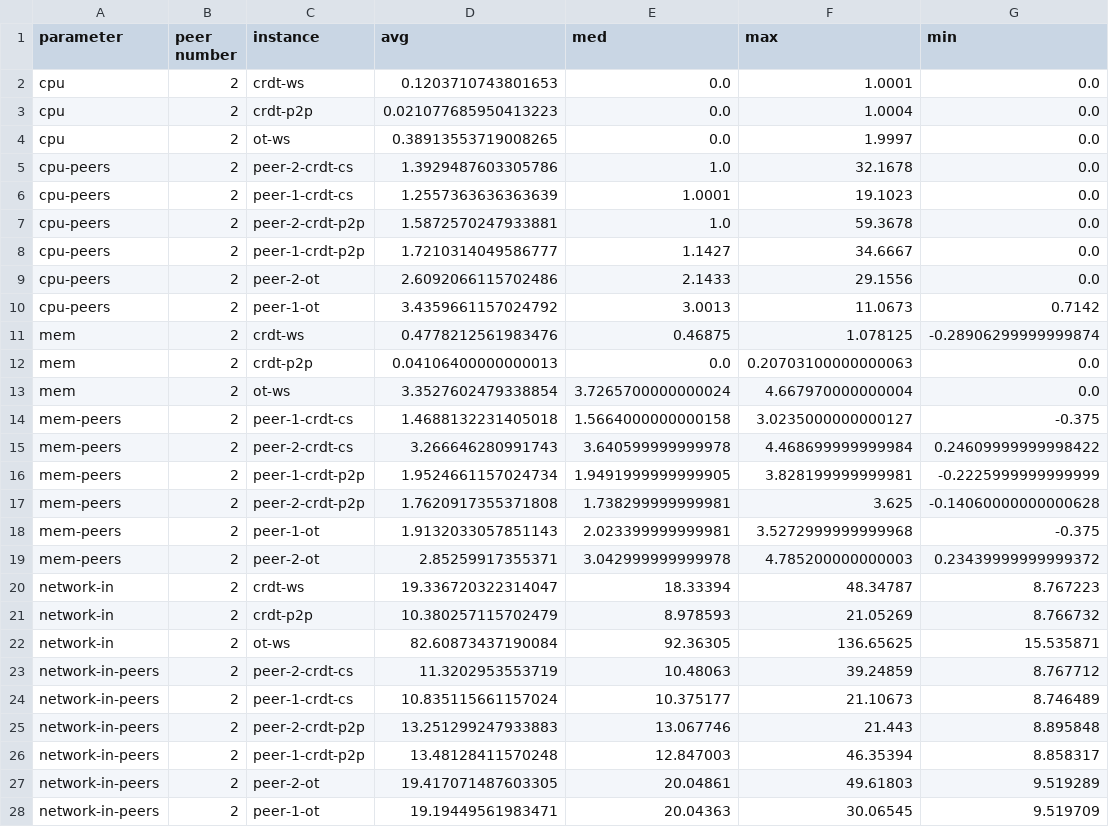
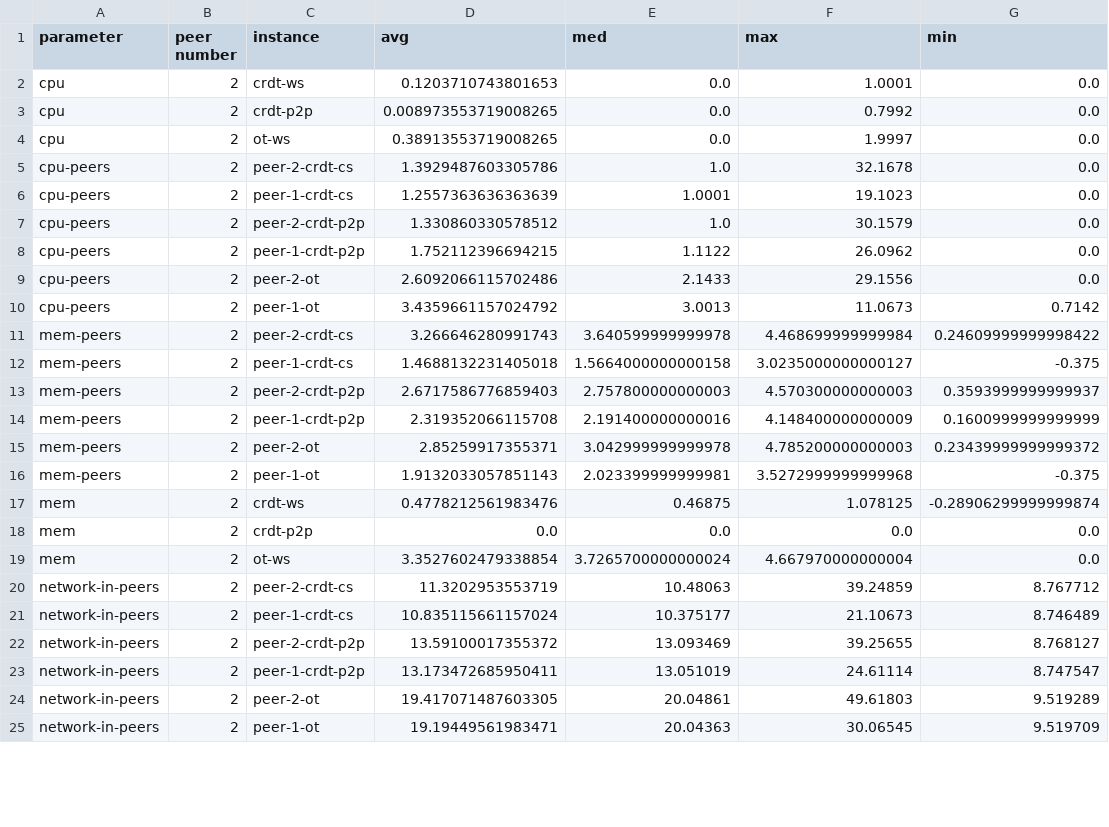
Before and after one commit to hockyy/peertocp-benchmark, a CSV file: log-scenario-4.csv, drawn as a sheet; only a part is shown; the diff covers the shown part only.

```diff
--- a/log-scenario-4.csv
+++ b/log-scenario-4.csv
@@ -2,3 +2,3 @@ parameter,peer number,instance,avg,med,max,min
 cpu,2,crdt-ws,0.1203710743801653,0.0,1.0001,0.0
-cpu,2,crdt-p2p,0.021077685950413223,0.0,1.0004,0.0
+cpu,2,crdt-p2p,0.008973553719008265,0.0,0.7992,0.0
 cpu,2,ot-ws,0.38913553719008265,0.0,1.9997,0.0
@@ -6,22 +6,19 @@ cpu-peers,2,peer-2-crdt-cs,1.3929487603305786,1.0,32.1678,0.0
 cpu-peers,2,peer-1-crdt-cs,1.2557363636363639,1.0001,19.1023,0.0
-cpu-peers,2,peer-2-crdt-p2p,1.5872570247933881,1.0,59.3678,0.0
-cpu-peers,2,peer-1-crdt-p2p,1.7210314049586777,1.1427,34.6667,0.0
+cpu-peers,2,peer-2-crdt-p2p,1.330860330578512,1.0,30.1579,0.0
+cpu-peers,2,peer-1-crdt-p2p,1.752112396694215,1.1122,26.0962,0.0
 cpu-peers,2,peer-2-ot,2.6092066115702486,2.1433,29.1556,0.0
 cpu-peers,2,peer-1-ot,3.4359661157024792,3.0013,11.0673,0.7142
+mem-peers,2,peer-2-crdt-cs,3.266646280991743,3.640599999999978,4.468699999999984,0.24609999999998422
+mem-peers,2,peer-1-crdt-cs,1.4688132231405018,1.5664000000000158,3.0235000000000127,-0.375
+mem-peers,2,peer-2-crdt-p2p,2.6717586776859403,2.757800000000003,4.570300000000003,0.3593999999999937
+mem-peers,2,peer-1-crdt-p2p,2.319352066115708,2.191400000000016,4.148400000000009,0.1600999999999999
+mem-peers,2,peer-2-ot,2.85259917355371,3.042999999999978,4.785200000000003,0.23439999999999372
+mem-peers,2,peer-1-ot,1.9132033057851143,2.023399999999981,3.5272999999999968,-0.375
 mem,2,crdt-ws,0.4778212561983476,0.46875,1.078125,-0.28906299999999874
-mem,2,crdt-p2p,0.04106400000000013,0.0,0.20703100000000063,0.0
+mem,2,crdt-p2p,0.0,0.0,0.0,0.0
 mem,2,ot-ws,3.3527602479338854,3.7265700000000024,4.667970000000004,0.0
-mem-peers,2,peer-1-crdt-cs,1.4688132231405018,1.5664000000000158,3.0235000000000127,-0.375
-mem-peers,2,peer-2-crdt-cs,3.266646280991743,3.640599999999978,4.468699999999984,0.24609999999998422
-mem-peers,2,peer-1-crdt-p2p,1.9524661157024734,1.9491999999999905,3.828199999999981,-0.2225999999999999
-mem-peers,2,peer-2-crdt-p2p,1.7620917355371808,1.738299999999981,3.625,-0.14060000000000628
-mem-peers,2,peer-1-ot,1.9132033057851143,2.023399999999981,3.5272999999999968,-0.375
-mem-peers,2,peer-2-ot,2.85259917355371,3.042999999999978,4.785200000000003,0.23439999999999372
-network-in,2,crdt-ws,19.336720322314047,18.33394,48.34787,8.767223
-network-in,2,crdt-p2p,10.380257115702479,8.978593,21.05269,8.766732
-network-in,2,ot-ws,82.60873437190084,92.36305,136.65625,15.535871
 network-in-peers,2,peer-2-crdt-cs,11.3202953553719,10.48063,39.24859,8.767712
 network-in-peers,2,peer-1-crdt-cs,10.835115661157024,10.375177,21.10673,8.746489
-network-in-peers,2,peer-2-crdt-p2p,13.251299247933883,13.067746,21.443,8.895848
-network-in-peers,2,peer-1-crdt-p2p,13.48128411570248,12.847003,46.35394,8.858317
+network-in-peers,2,peer-2-crdt-p2p,13.59100017355372,13.093469,39.25655,8.768127
+network-in-peers,2,peer-1-crdt-p2p,13.173472685950411,13.051019,24.61114,8.747547
 network-in-peers,2,peer-2-ot,19.417071487603305,20.04861,49.61803,9.519289
```
Also changed, not shown: 2 added rows, 1 removed row, 26 moved rows and 8 edited cells elsewhere in this file, log-scenario-1.csv, log-scenario-2.csv, 31 other files.
